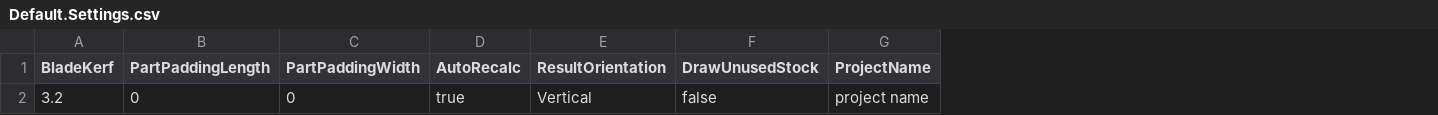
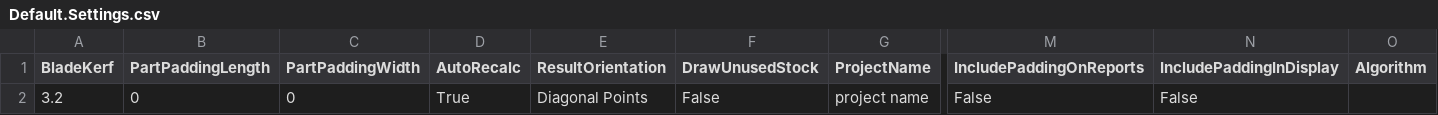
Before and after one commit to riaanmarx/CuttingPlanMaker, a CSV file: CuttingPlanMaker/DefaultDataFiles/Default.Settings.csv, drawn as a sheet; only a part is shown, gaps mark what is left out; the diff names each change by its address in the sheet, - before the commit and + after, or states it on an @@ line.

Commit message:
added algorithm setting

```diff
--- a/CuttingPlanMaker/DefaultDataFiles/Default.Settings.csv
+++ b/CuttingPlanMaker/DefaultDataFiles/Default.Settings.csv
+column M (IncludePaddingOnReports), row 2: False
+column N (IncludePaddingInDisplay), row 2: False
+column O (Algorithm), empty
-D2 (AutoRecalc): true
+D2 (AutoRecalc): True
-E2 (ResultOrientation): Vertical
+E2 (ResultOrientation): Diagonal Points
-F2 (DrawUnusedStock): false
+F2 (DrawUnusedStock): False
```
Also changed, not shown: 10 other files.
